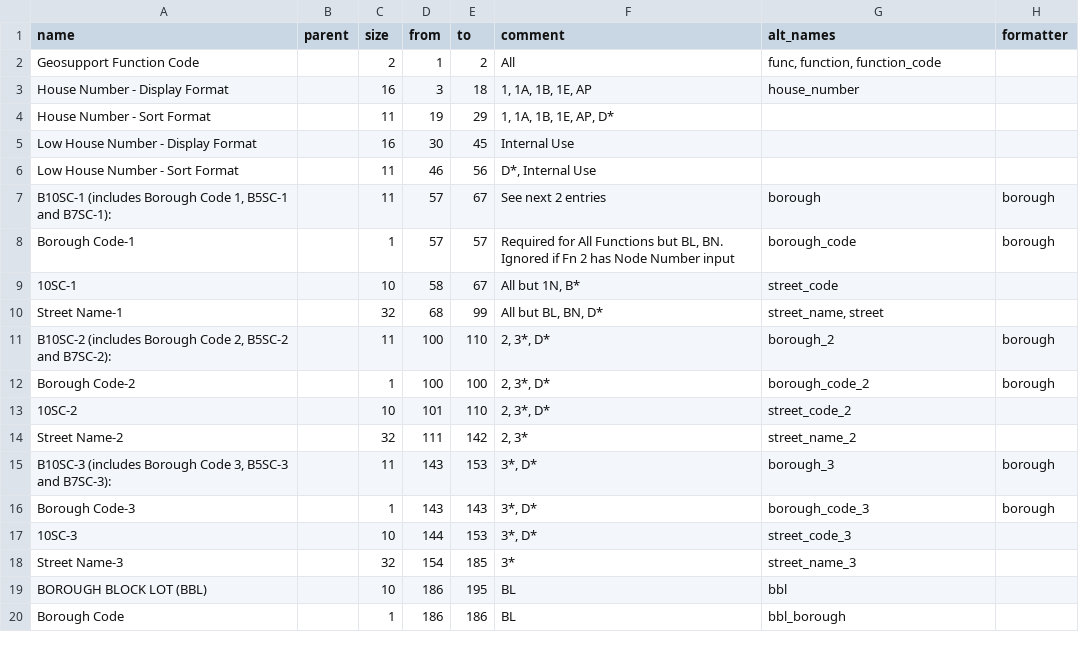
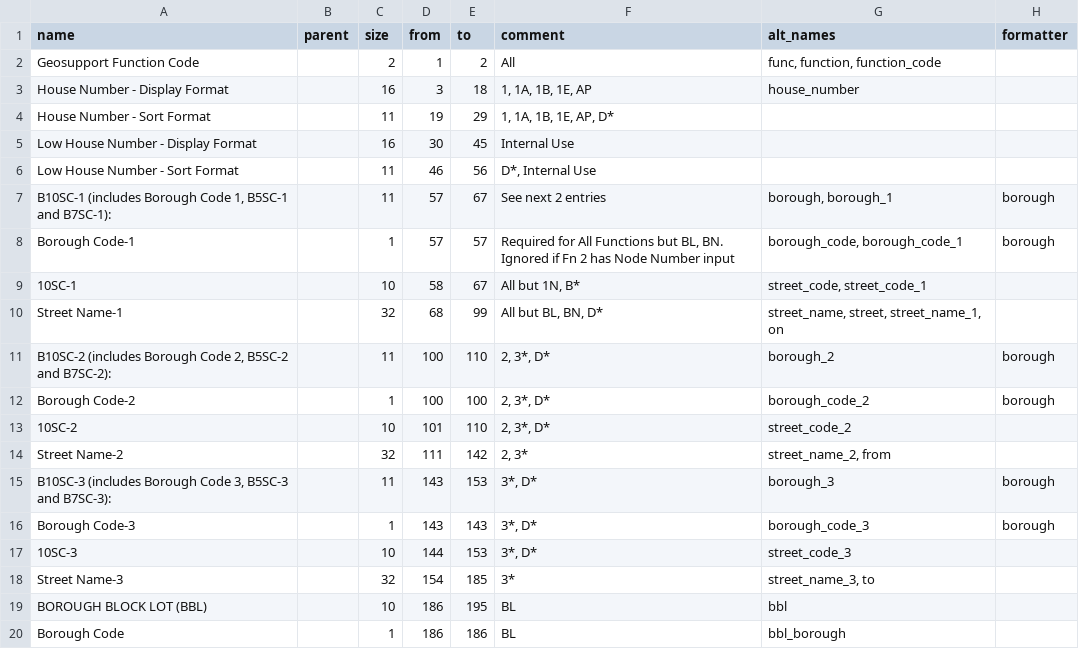
Before and after one commit to ishiland/python-geosupport, a CSV file: geosupport/work_area_layouts/input/WA1.csv, drawn as a sheet; only a part is shown.

```diff
--- a/geosupport/work_area_layouts/input/WA1.csv
+++ b/geosupport/work_area_layouts/input/WA1.csv
@@ -6,6 +6,6 @@ Low House Number - Display Format,,16,30,45,Internal Use,,
 Low House Number - Sort Format,,11,46,56,"D*, Internal Use",,
-"B10SC-1 (includes Borough Code 1, B5SC-1 and B7SC-1):",,11,57,67,See next 2 entries,borough,borough
-Borough Code-1,,1,57,57,"Required for All Functions but BL, BN. Ignored if Fn 2 has Node Number input",borough_code,borough
-10SC-1,,10,58,67,"All but 1N, B*",street_code,
-Street Name-1,,32,68,99,"All but BL, BN, D*","street_name, street",
+"B10SC-1 (includes Borough Code 1, B5SC-1 and B7SC-1):",,11,57,67,See next 2 entries,"borough, borough_1",borough
+Borough Code-1,,1,57,57,"Required for All Functions but BL, BN. Ignored if Fn 2 has Node Number input","borough_code, borough_code_1",borough
+10SC-1,,10,58,67,"All but 1N, B*","street_code, street_code_1",
+Street Name-1,,32,68,99,"All but BL, BN, D*","street_name, street, street_name_1, on",
 "B10SC-2 (includes Borough Code 2, B5SC-2 and B7SC-2):",,11,100,110,"2, 3*, D*",borough_2,borough
@@ -13,3 +13,3 @@ Borough Code-2,,1,100,100,"2, 3*, D*",borough_code_2,borough
 10SC-2,,10,101,110,"2, 3*, D*",street_code_2,
-Street Name-2,,32,111,142,"2, 3*",street_name_2,
+Street Name-2,,32,111,142,"2, 3*","street_name_2, from",
 "B10SC-3 (includes Borough Code 3, B5SC-3 and B7SC-3):",,11,143,153,"3*, D*",borough_3,borough
@@ -17,3 +17,3 @@ Borough Code-3,,1,143,143,"3*, D*",borough_code_3,borough
 10SC-3,,10,144,153,"3*, D*",street_code_3,
-Street Name-3,,32,154,185,3*,street_name_3,
+Street Name-3,,32,154,185,3*,"street_name_3, to",
 BOROUGH BLOCK LOT (BBL),,10,186,195,BL,bbl,
```
Also changed, not shown: 3 other files.
